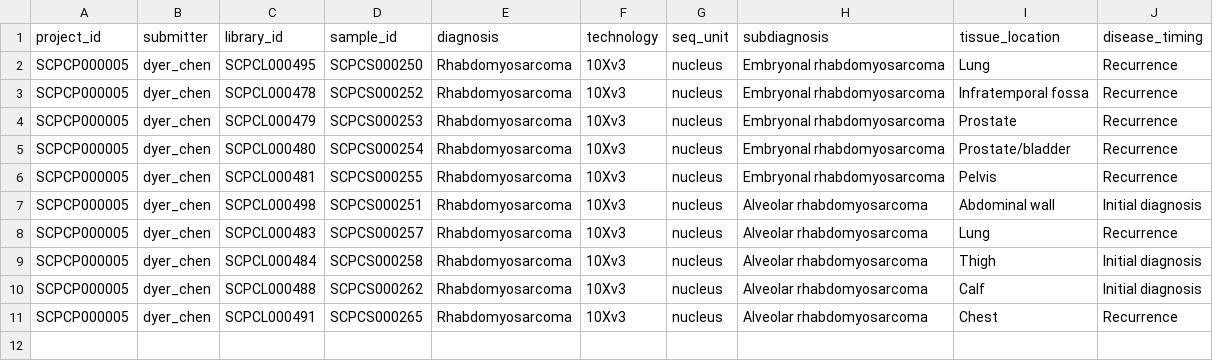
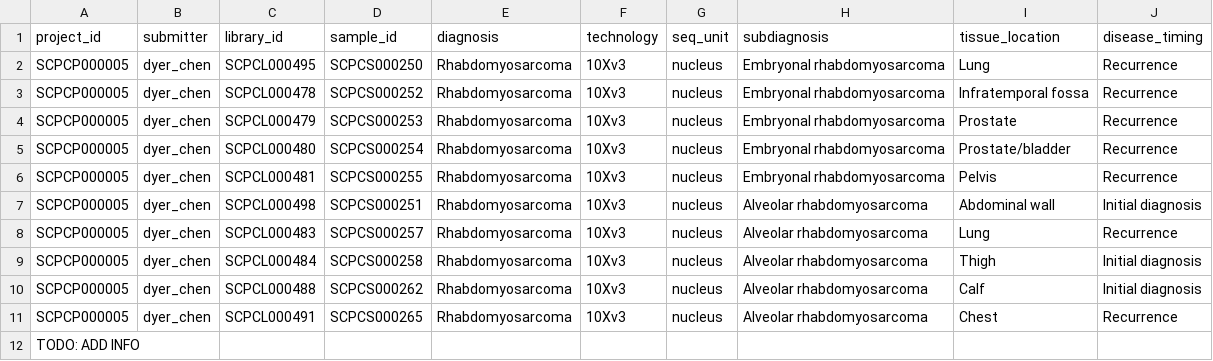
Before and after one commit to AlexsLemonade/training-modules, a TSV file: scRNA-seq-advanced/setup/rms/rms_sample_metadata.tsv, drawn as a sheet.

Commit message:
added a snakemake rule for potential other DE datasets; this is not ready for primetime

```diff
--- a/scRNA-seq-advanced/setup/rms/rms_sample_metadata.tsv
+++ b/scRNA-seq-advanced/setup/rms/rms_sample_metadata.tsv
@@ -11 +11,2 @@ SCPCP000005	dyer_chen	SCPCL000488	SCPCS000262	Rhabdomyosarcoma	10Xv3	nucleus	Alv
 SCPCP000005	dyer_chen	SCPCL000491	SCPCS000265	Rhabdomyosarcoma	10Xv3	nucleus	Alveolar rhabdomyosarcoma	Chest	Recurrence
+TODO: ADD INFO
```
Also changed, not shown: 3 other files.
